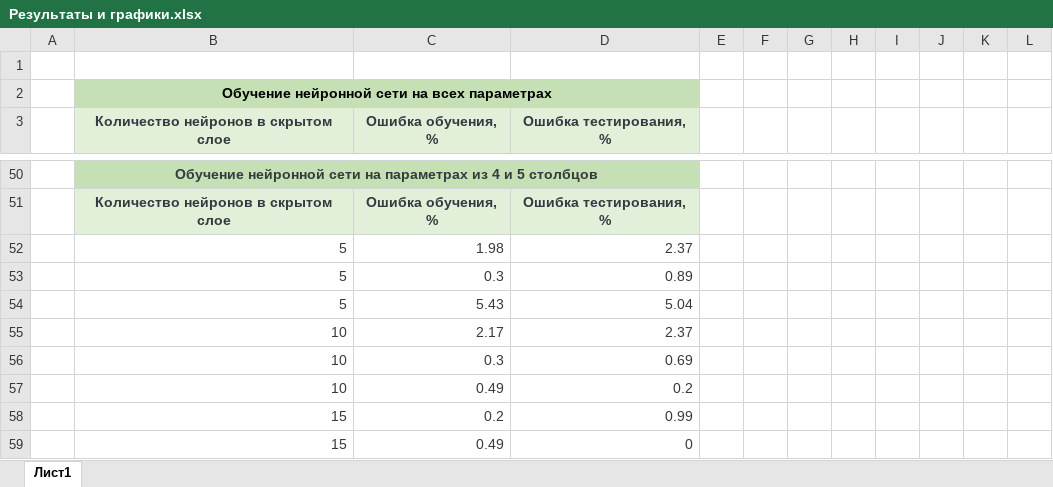
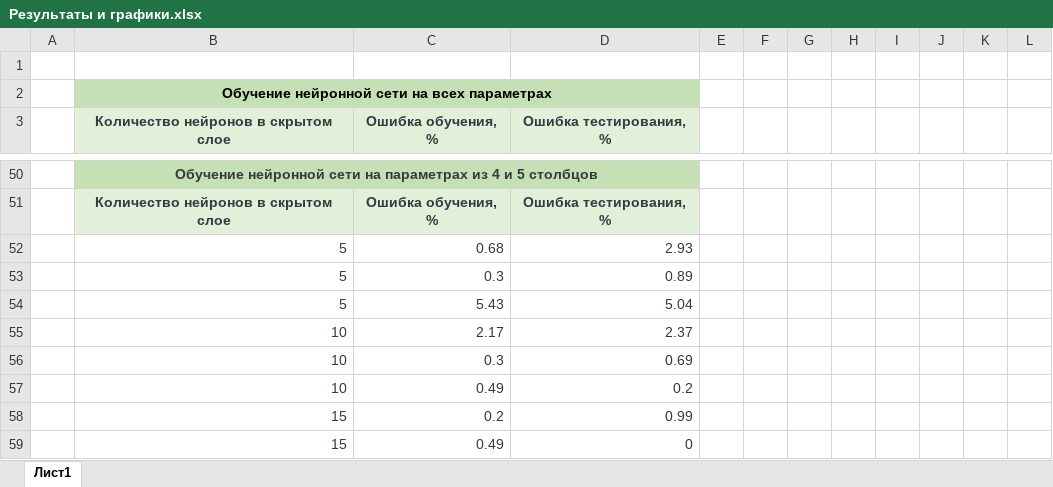
Before and after one commit to just-russian-amateur/university_projects, an Excel workbook: 1_course_master/neural_networks/Результаты и графики.xlsx, sheet Лист1, drawn as a sheet; only a part is shown, gaps mark what is left out; values as stored, in another font and other column widths than the file's, no borders; charts and pictures not drawn; removed rows and columns are numbered as before the commit, all else as after; the diff covers the shown part only; the diff names each change by its address in the sheet, - before the commit and + after, or states it on an @@ line.

```diff
--- a/1_course_master/neural_networks/Результаты и графики.xlsx (sheet Лист1)
+++ b/1_course_master/neural_networks/Результаты и графики.xlsx (sheet Лист1)
-row 52:  | 5 | 1.98 | 2.37
+row 52:  | 5 | 0.68 | 2.93
```
Also changed, not shown: 5 added rows and 5 removed rows elsewhere in this sheet, charts or pictures, 6 other files.
